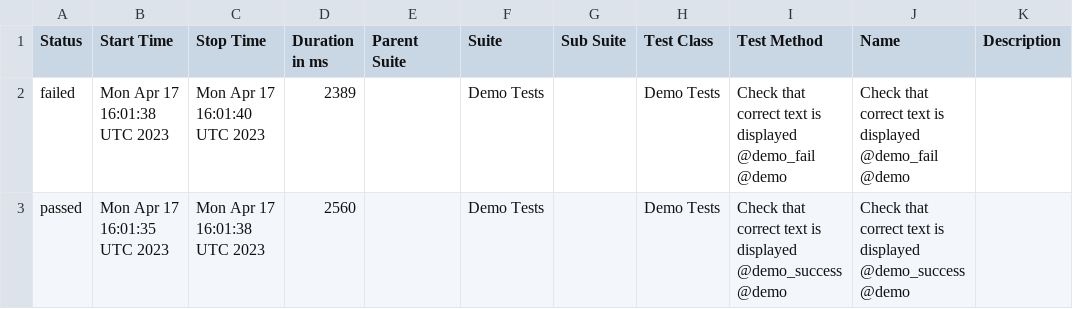
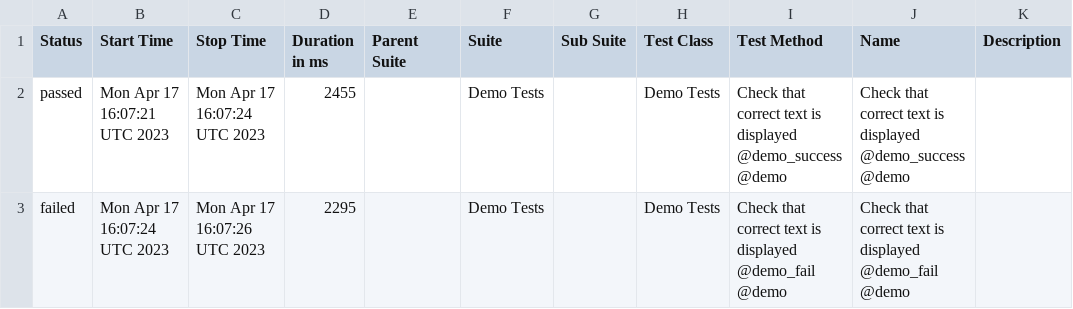
Before and after one commit to BJFS/BJFS.github.io, a CSV file: data/suites.csv, drawn as a sheet.

```diff
--- a/data/suites.csv
+++ b/data/suites.csv
@@ -1,3 +1,3 @@
 "Status","Start Time","Stop Time","Duration in ms","Parent Suite","Suite","Sub Suite","Test Class","Test Method","Name","Description"
-"failed","Mon Apr 17 16:01:38 UTC 2023","Mon Apr 17 16:01:40 UTC 2023","2389","","Demo Tests","","Demo Tests","Check that correct text is displayed @demo_fail @demo","Check that correct text is displayed @demo_fail @demo",""
-"passed","Mon Apr 17 16:01:35 UTC 2023","Mon Apr 17 16:01:38 UTC 2023","2560","","Demo Tests","","Demo Tests","Check that correct text is displayed @demo_success @demo","Check that correct text is displayed @demo_success @demo",""
+"passed","Mon Apr 17 16:07:21 UTC 2023","Mon Apr 17 16:07:24 UTC 2023","2455","","Demo Tests","","Demo Tests","Check that correct text is displayed @demo_success @demo","Check that correct text is displayed @demo_success @demo",""
+"failed","Mon Apr 17 16:07:24 UTC 2023","Mon Apr 17 16:07:26 UTC 2023","2295","","Demo Tests","","Demo Tests","Check that correct text is displayed @demo_fail @demo","Check that correct text is displayed @demo_fail @demo",""
```
Also changed, not shown: 43 other files.
